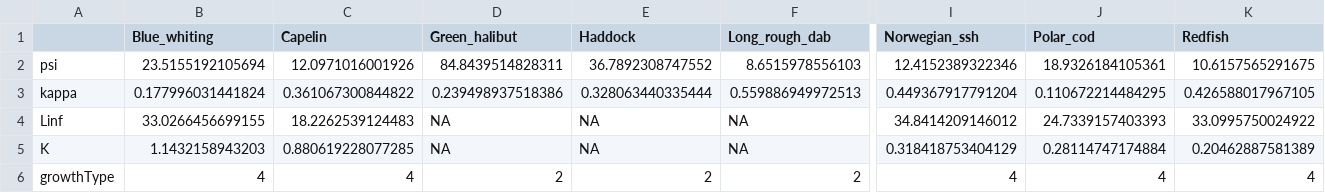
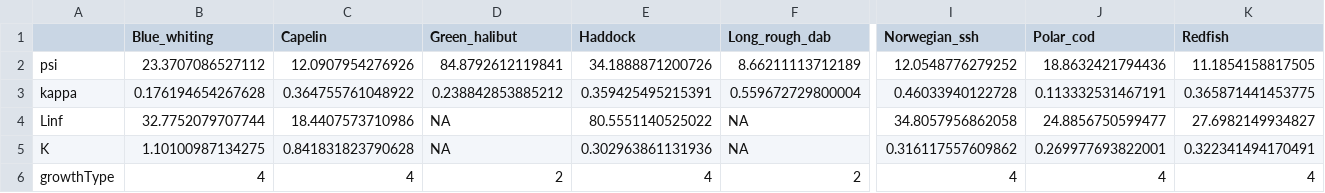
Before and after one commit to thefaylab/hydradata, a CSV file: data-raw/growth_species_NOBA_era3_BTS_fall_allbox_effic1.csv, drawn as a sheet; only a part is shown, gaps mark what is left out; the diff covers the shown part only; the diff names each change by its address in the sheet, - before the commit and + after, or states it on an @@ line.

```diff
--- a/data-raw/growth_species_NOBA_era3_BTS_fall_allbox_effic1.csv
+++ b/data-raw/growth_species_NOBA_era3_BTS_fall_allbox_effic1.csv
-B2 (Blue_whiting): 23.5155192105694
+B2 (Blue_whiting): 23.3707086527112
-C2 (Capelin): 12.0971016001926
+C2 (Capelin): 12.0907954276926
-D2 (Green_halibut): 84.8439514828311
+D2 (Green_halibut): 84.8792612119841
-E2 (Haddock): 36.7892308747552
+E2 (Haddock): 34.1888871200726
-F2 (Long_rough_dab): 8.6515978556103
+F2 (Long_rough_dab): 8.66211113712189
-I2 (Norwegian_ssh): 12.4152389322346
+I2 (Norwegian_ssh): 12.0548776279252
-J2 (Polar_cod): 18.9326184105361
+J2 (Polar_cod): 18.8632421794436
-K2 (Redfish): 10.6157565291675
+K2 (Redfish): 11.1854158817505
-B3 (Blue_whiting): 0.177996031441824
+B3 (Blue_whiting): 0.176194654267628
-C3 (Capelin): 0.361067300844822
+C3 (Capelin): 0.364755761048922
-D3 (Green_halibut): 0.239498937518386
+D3 (Green_halibut): 0.238842853885212
-E3 (Haddock): 0.328063440335444
+E3 (Haddock): 0.359425495215391
-F3 (Long_rough_dab): 0.559886949972513
+F3 (Long_rough_dab): 0.559672729800004
-I3 (Norwegian_ssh): 0.449367917791204
+I3 (Norwegian_ssh): 0.46033940122728
-J3 (Polar_cod): 0.110672214484295
+J3 (Polar_cod): 0.113332531467191
-K3 (Redfish): 0.426588017967105
+K3 (Redfish): 0.365871441453775
-B4 (Blue_whiting): 33.0266456699155
+B4 (Blue_whiting): 32.7752079707744
-C4 (Capelin): 18.2262539124483
+C4 (Capelin): 18.4407573710986
-E4 (Haddock): NA
+E4 (Haddock): 80.5551140525022
-I4 (Norwegian_ssh): 34.8414209146012
+I4 (Norwegian_ssh): 34.8057956862058
-J4 (Polar_cod): 24.7339157403393
+J4 (Polar_cod): 24.8856750599477
-K4 (Redfish): 33.0995750024922
+K4 (Redfish): 27.6982149934827
-B5 (Blue_whiting): 1.1432158943203
+B5 (Blue_whiting): 1.10100987134275
-C5 (Capelin): 0.880619228077285
+C5 (Capelin): 0.841831823790628
-E5 (Haddock): NA
+E5 (Haddock): 0.302963861131936
-I5 (Norwegian_ssh): 0.318418753404129
+I5 (Norwegian_ssh): 0.316117557609862
-J5 (Polar_cod): 0.28114747174884
+J5 (Polar_cod): 0.269977693822001
-K5 (Redfish): 0.20462887581389
+K5 (Redfish): 0.322341494170491
-E6 (Haddock): 2
+E6 (Haddock): 4
```
Also changed, not shown: 6 edited cells elsewhere in this file, data-raw/growth_species_NOBA_era1_BTS_fall_allbox_effic1.csv, data-raw/growth_species_NOBA_era1_BTS_spring_allbox_effic1.csv, 18 other files.
